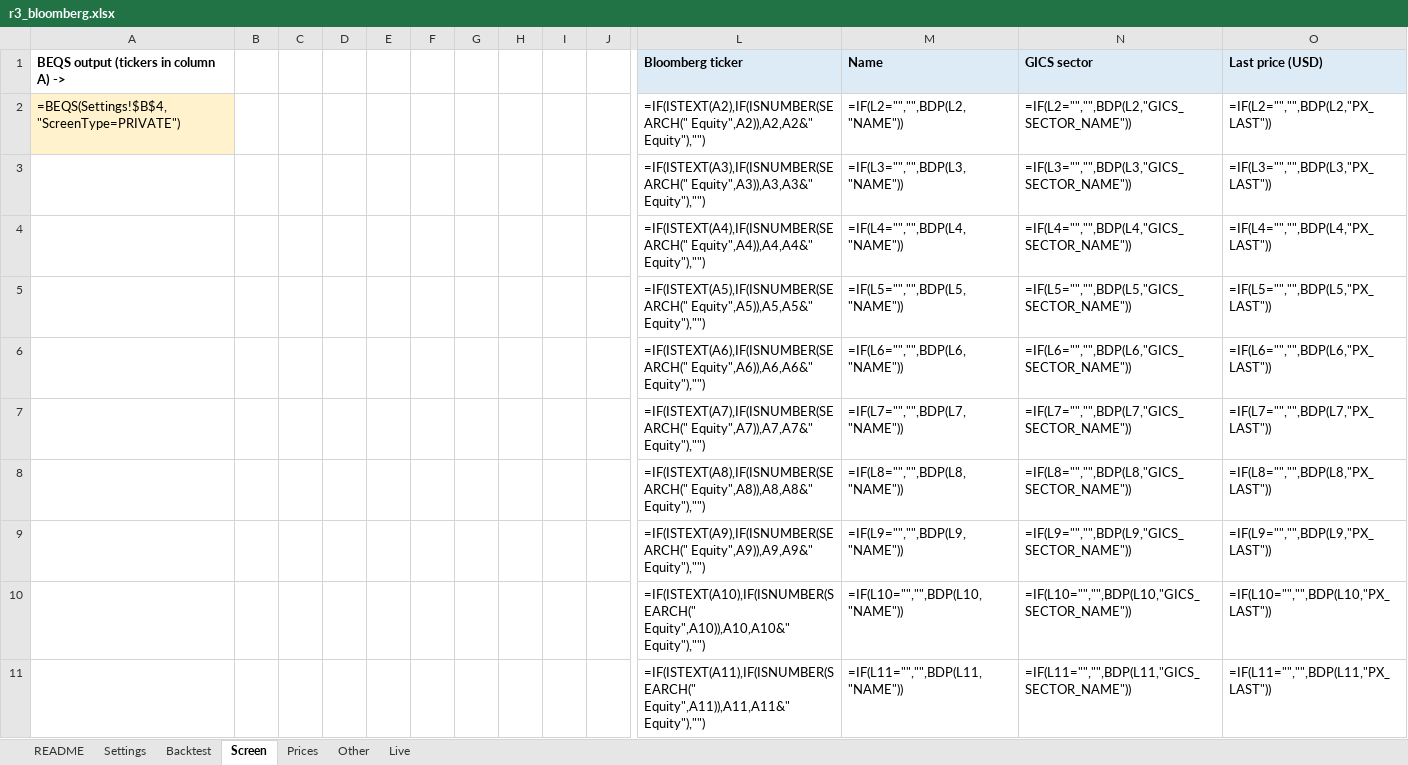
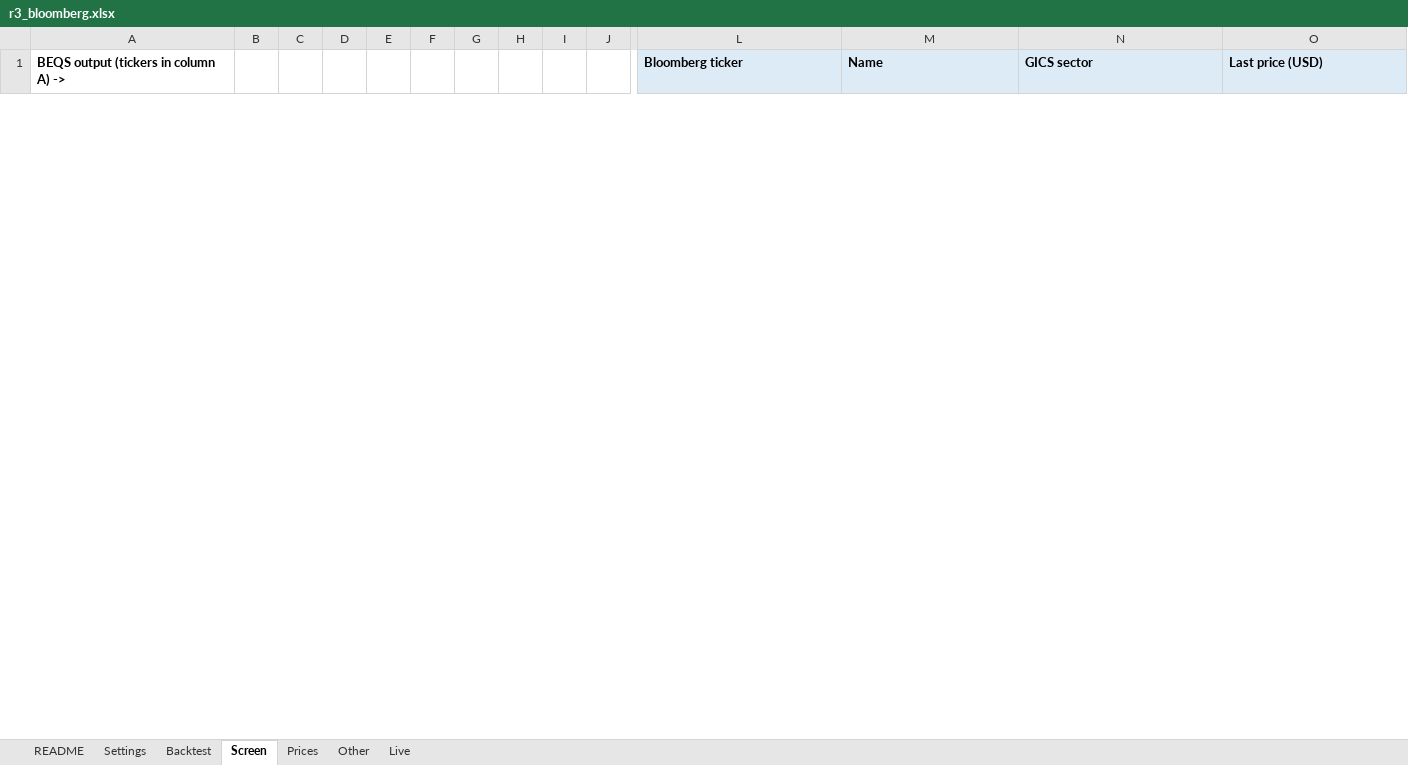
Before and after one commit to Baumender2026/Matterhorn-Capital-Management, an Excel workbook: Round 3 AMC/Quant/Strategy/Bloomberg template/r3_bloomberg.xlsx, sheet Screen, drawn as a sheet; only a part is shown, gaps mark what is left out; values as stored, in another font and other column widths than the file's, no borders; formulas without a stored value are shown as written; removed rows and columns are numbered as before the commit, all else as after; rows hold the shown columns only; the diff covers the shown part only; the diff names each change by its address in the sheet, - before the commit and + after, or states it on an @@ line.

```diff
--- a/Round 3 AMC/Quant/Strategy/Bloomberg template/r3_bloomberg.xlsx (sheet Screen)
+++ b/Round 3 AMC/Quant/Strategy/Bloomberg template/r3_bloomberg.xlsx (sheet Screen)
-row 2: =BEQS(Settings!$B$4,"ScreenType=PRIVATE") |  |  |  |  |  |  |  |  |  | =IF(ISTEXT(A2),IF(ISNUMBER(SEARCH(" Equity",A2)),A2,A2&" Equity"),"") | =IF(L2="","",BDP(L2,"NAME")) | =IF(L2="","",BDP(L2,"GICS_SECTOR_NAME")) | =IF(L2="","",BDP(L2,"PX_LAST"))
-row 3:  |  |  |  |  |  |  |  |  |  | =IF(ISTEXT(A3),IF(ISNUMBER(SEARCH(" Equity",A3)),A3,A3&" Equity"),"") | =IF(L3="","",BDP(L3,"NAME")) | =IF(L3="","",BDP(L3,"GICS_SECTOR_NAME")) | =IF(L3="","",BDP(L3,"PX_LAST"))
-row 4:  |  |  |  |  |  |  |  |  |  | =IF(ISTEXT(A4),IF(ISNUMBER(SEARCH(" Equity",A4)),A4,A4&" Equity"),"") | =IF(L4="","",BDP(L4,"NAME")) | =IF(L4="","",BDP(L4,"GICS_SECTOR_NAME")) | =IF(L4="","",BDP(L4,"PX_LAST"))
-row 5:  |  |  |  |  |  |  |  |  |  | =IF(ISTEXT(A5),IF(ISNUMBER(SEARCH(" Equity",A5)),A5,A5&" Equity"),"") | =IF(L5="","",BDP(L5,"NAME")) | =IF(L5="","",BDP(L5,"GICS_SECTOR_NAME")) | =IF(L5="","",BDP(L5,"PX_LAST"))
-row 6:  |  |  |  |  |  |  |  |  |  | =IF(ISTEXT(A6),IF(ISNUMBER(SEARCH(" Equity",A6)),A6,A6&" Equity"),"") | =IF(L6="","",BDP(L6,"NAME")) | =IF(L6="","",BDP(L6,"GICS_SECTOR_NAME")) | =IF(L6="","",BDP(L6,"PX_LAST"))
-row 7:  |  |  |  |  |  |  |  |  |  | =IF(ISTEXT(A7),IF(ISNUMBER(SEARCH(" Equity",A7)),A7,A7&" Equity"),"") | =IF(L7="","",BDP(L7,"NAME")) | =IF(L7="","",BDP(L7,"GICS_SECTOR_NAME")) | =IF(L7="","",BDP(L7,"PX_LAST"))
-row 8:  |  |  |  |  |  |  |  |  |  | =IF(ISTEXT(A8),IF(ISNUMBER(SEARCH(" Equity",A8)),A8,A8&" Equity"),"") | =IF(L8="","",BDP(L8,"NAME")) | =IF(L8="","",BDP(L8,"GICS_SECTOR_NAME")) | =IF(L8="","",BDP(L8,"PX_LAST"))
-row 9:  |  |  |  |  |  |  |  |  |  | =IF(ISTEXT(A9),IF(ISNUMBER(SEARCH(" Equity",A9)),A9,A9&" Equity"),"") | =IF(L9="","",BDP(L9,"NAME")) | =IF(L9="","",BDP(L9,"GICS_SECTOR_NAME")) | =IF(L9="","",BDP(L9,"PX_LAST"))
-row 10:  |  |  |  |  |  |  |  |  |  | =IF(ISTEXT(A10),IF(ISNUMBER(SEARCH(" Equity",A10)),A10,A10&" Equity"),"") | =IF(L10="","",BDP(L10,"NAME")) | =IF(L10="","",BDP(L10,"GICS_SECTOR_NAME")) | =IF(L10="","",BDP(L10,"PX_LAST"))
-row 11:  |  |  |  |  |  |  |  |  |  | =IF(ISTEXT(A11),IF(ISNUMBER(SEARCH(" Equity",A11)),A11,A11&" Equity"),"") | =IF(L11="","",BDP(L11,"NAME")) | =IF(L11="","",BDP(L11,"GICS_SECTOR_NAME")) | =IF(L11="","",BDP(L11,"PX_LAST"))
```
Also changed, not shown: 30 added rows and 50 removed rows elsewhere in this sheet, sheet Prices, sheet Other, sheet Live, Round 3 AMC/Macro/Macro TA - copy/Data/r7_bloomberg_values.xlsx, Round 3 AMC/Macro/Market_Outlook_27nov.xlsx, 4 other files.
